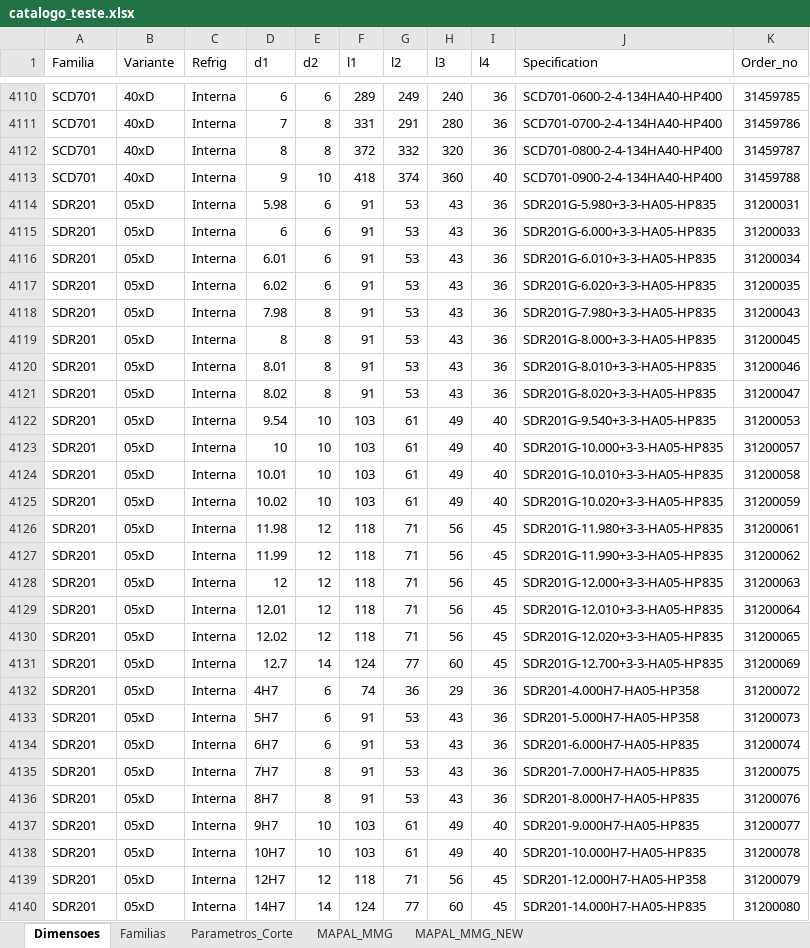
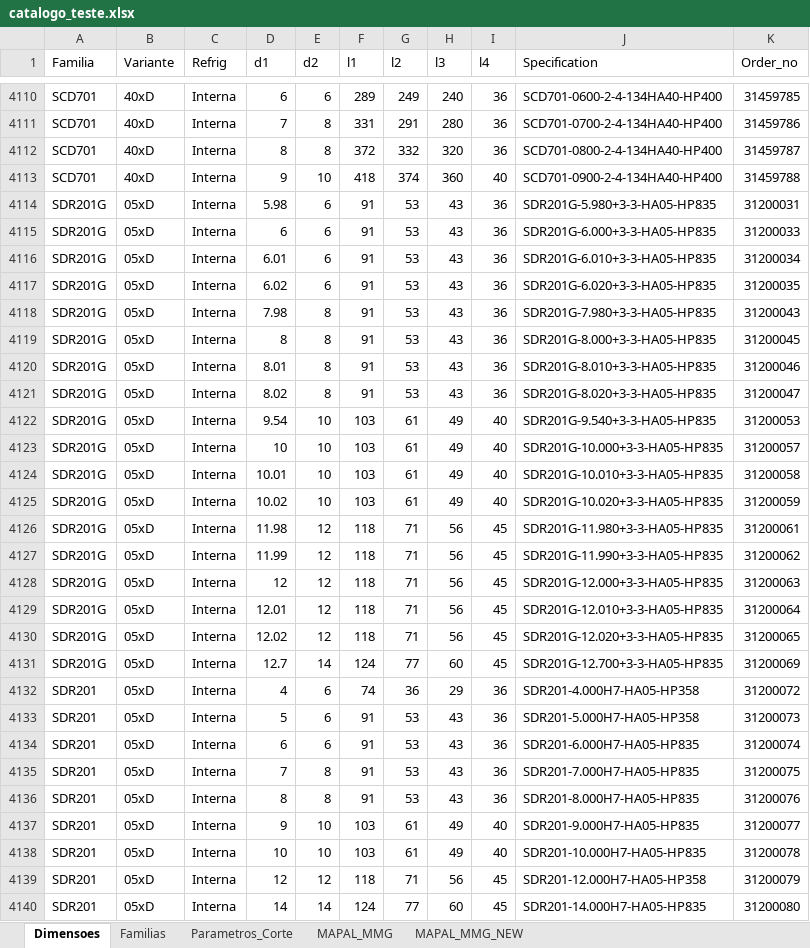
Before and after one commit to bpinto86/Calculadora_Mapal_Tritan_e_Speed_Steel, an Excel workbook: catalogo_teste.xlsx, sheet Dimensoes, drawn as a sheet; only a part is shown, gaps mark what is left out; values as stored, in another font and other column widths than the file's, no borders; the diff covers the shown part only; the diff names each change by its address in the sheet, - before the commit and + after, or states it on an @@ line.

```diff
--- a/catalogo_teste.xlsx (sheet Dimensoes)
+++ b/catalogo_teste.xlsx (sheet Dimensoes)
-A4114:A4131 (Familia): SDR201
+A4114:A4131 (Familia): SDR201G
-D4132 (d1): 4H7
+D4132 (d1): 4
-D4133 (d1): 5H7
+D4133 (d1): 5
-D4134 (d1): 6H7
+D4134 (d1): 6
-D4135 (d1): 7H7
+D4135 (d1): 7
-D4136 (d1): 8H7
+D4136 (d1): 8
-D4137 (d1): 9H7
+D4137 (d1): 9
-D4138 (d1): 10H7
+D4138 (d1): 10
-D4139 (d1): 12H7
+D4139 (d1): 12
-D4140 (d1): 14H7
+D4140 (d1): 14
```
Also changed, not shown: 71 edited cells elsewhere in this sheet, 1 other file.
